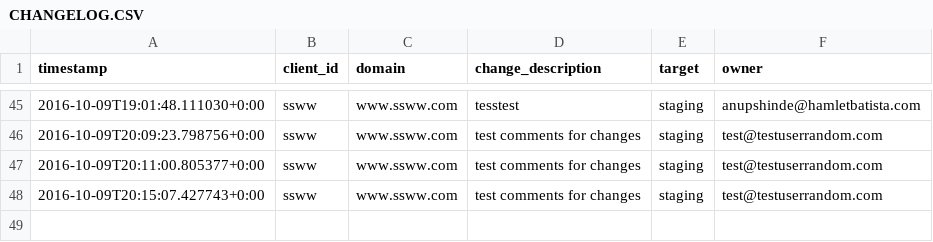
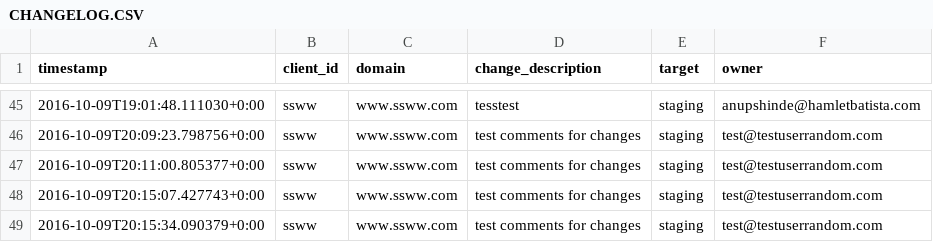
Before and after one commit to anupshinde/testTemp4, a CSV file: CHANGELOG.CSV, drawn as a sheet; only a part is shown, gaps mark what is left out.

Commit message:
test comments for changes
Changes pushed from RankSense Publisher Add-on
(test@testuserrandom.com)

```diff
--- a/CHANGELOG.CSV
+++ b/CHANGELOG.CSV
@@ -48 +48,2 @@ timestamp,client_id,domain,change_description,target,owner
 2016-10-09T20:15:07.427743+0:00,ssww,www.ssww.com,"test comments for changes",staging,test@testuserrandom.com
+2016-10-09T20:15:34.090379+0:00,ssww,www.ssww.com,"test comments for changes",staging,test@testuserrandom.com
```
